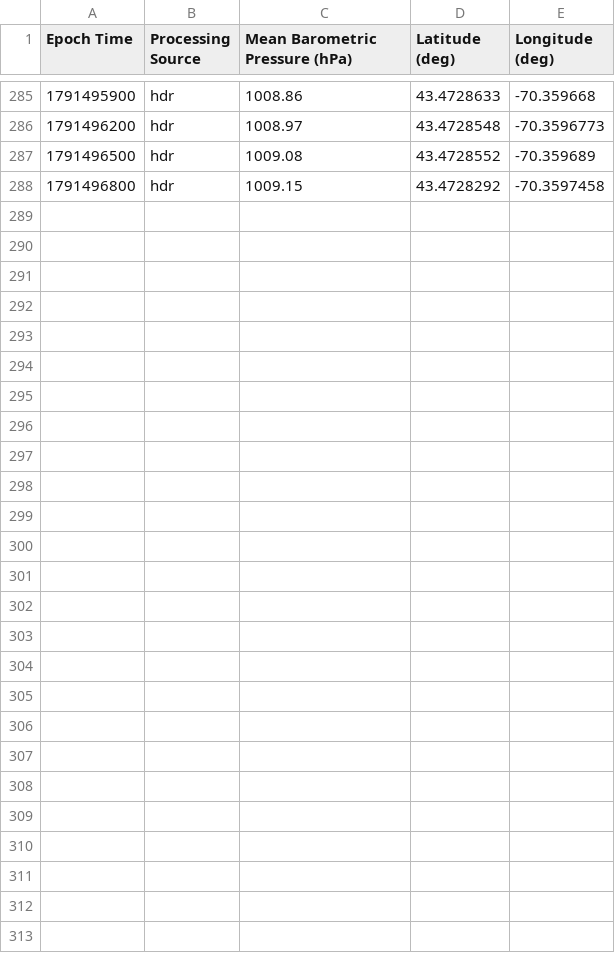
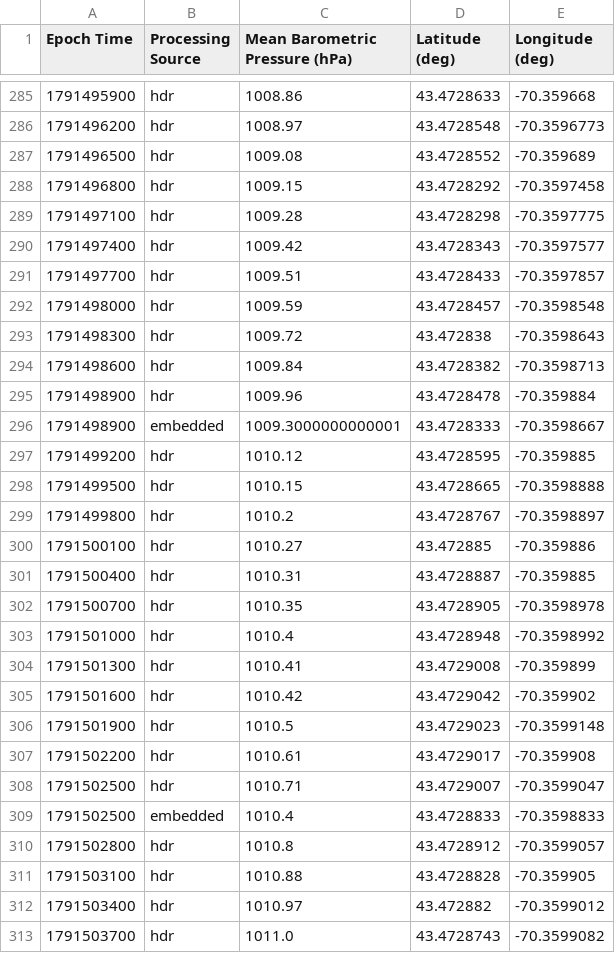
Before and after one commit to ekelting/UNE-Camp-Ellis-SPOT-32787C, a CSV file: data/live/2026/SPOT-32787C_baro_2026-10-08.csv, drawn as a sheet; only a part is shown, gaps mark what is left out; the diff covers the shown part only; the diff names each change by its address in the sheet, - before the commit and + after, or states it on an @@ line.

```diff
--- a/data/live/2026/SPOT-32787C_baro_2026-10-08.csv
+++ b/data/live/2026/SPOT-32787C_baro_2026-10-08.csv
+row 289: 1791497100 | hdr | 1009.28 | 43.4728298 | -70.3597775
+row 290: 1791497400 | hdr | 1009.42 | 43.4728343 | -70.3597577
+row 291: 1791497700 | hdr | 1009.51 | 43.4728433 | -70.3597857
+row 292: 1791498000 | hdr | 1009.59 | 43.4728457 | -70.3598548
+row 293: 1791498300 | hdr | 1009.72 | 43.472838 | -70.3598643
+row 294: 1791498600 | hdr | 1009.84 | 43.4728382 | -70.3598713
+row 295: 1791498900 | hdr | 1009.96 | 43.4728478 | -70.359884
+row 296: 1791498900 | embedded | 1009.3000000000001 | 43.4728333 | -70.3598667
+row 297: 1791499200 | hdr | 1010.12 | 43.4728595 | -70.359885
+row 298: 1791499500 | hdr | 1010.15 | 43.4728665 | -70.3598888
+row 299: 1791499800 | hdr | 1010.2 | 43.4728767 | -70.3598897
+row 300: 1791500100 | hdr | 1010.27 | 43.472885 | -70.359886
+row 301: 1791500400 | hdr | 1010.31 | 43.4728887 | -70.359885
+row 302: 1791500700 | hdr | 1010.35 | 43.4728905 | -70.3598978
+row 303: 1791501000 | hdr | 1010.4 | 43.4728948 | -70.3598992
+row 304: 1791501300 | hdr | 1010.41 | 43.4729008 | -70.359899
+row 305: 1791501600 | hdr | 1010.42 | 43.4729042 | -70.359902
+row 306: 1791501900 | hdr | 1010.5 | 43.4729023 | -70.3599148
+row 307: 1791502200 | hdr | 1010.61 | 43.4729017 | -70.359908
+row 308: 1791502500 | hdr | 1010.71 | 43.4729007 | -70.3599047
+row 309: 1791502500 | embedded | 1010.4 | 43.4728833 | -70.3598833
+row 310: 1791502800 | hdr | 1010.8 | 43.4728912 | -70.3599057
+row 311: 1791503100 | hdr | 1010.88 | 43.4728828 | -70.359905
+row 312: 1791503400 | hdr | 1010.97 | 43.472882 | -70.3599012
+row 313: 1791503700 | hdr | 1011.0 | 43.4728743 | -70.3599082
```
Also changed, not shown: 7 moved rows elsewhere in this file, data/live/2026/SPOT-32787C_waves_2026-10-08.csv, data/live/SPOT-32787C_status.csv, 7 other files.
